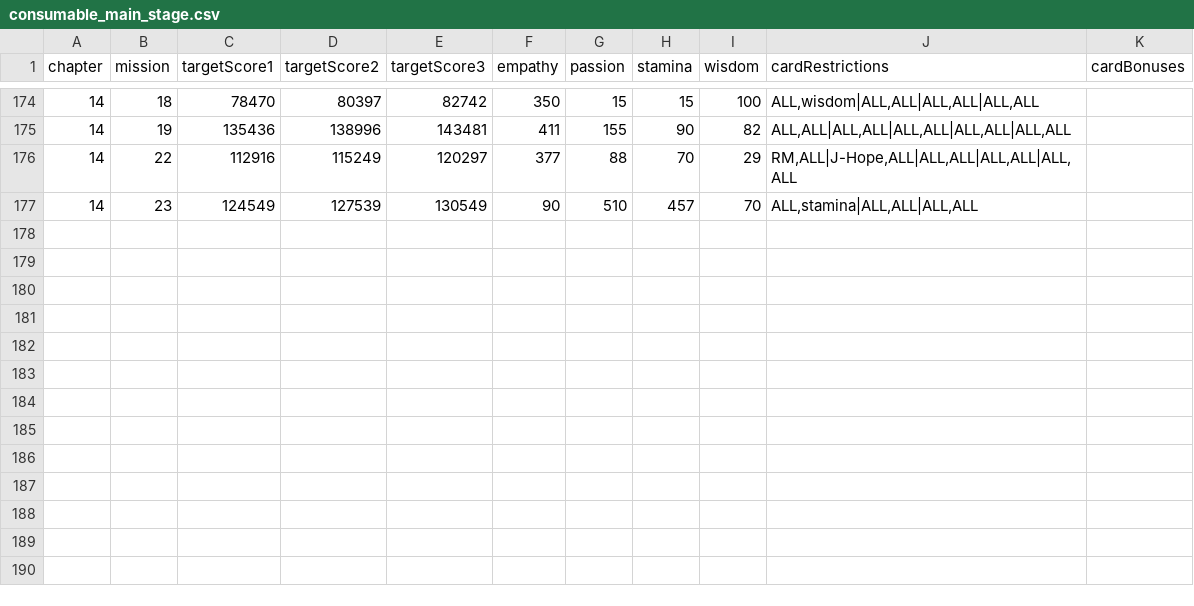
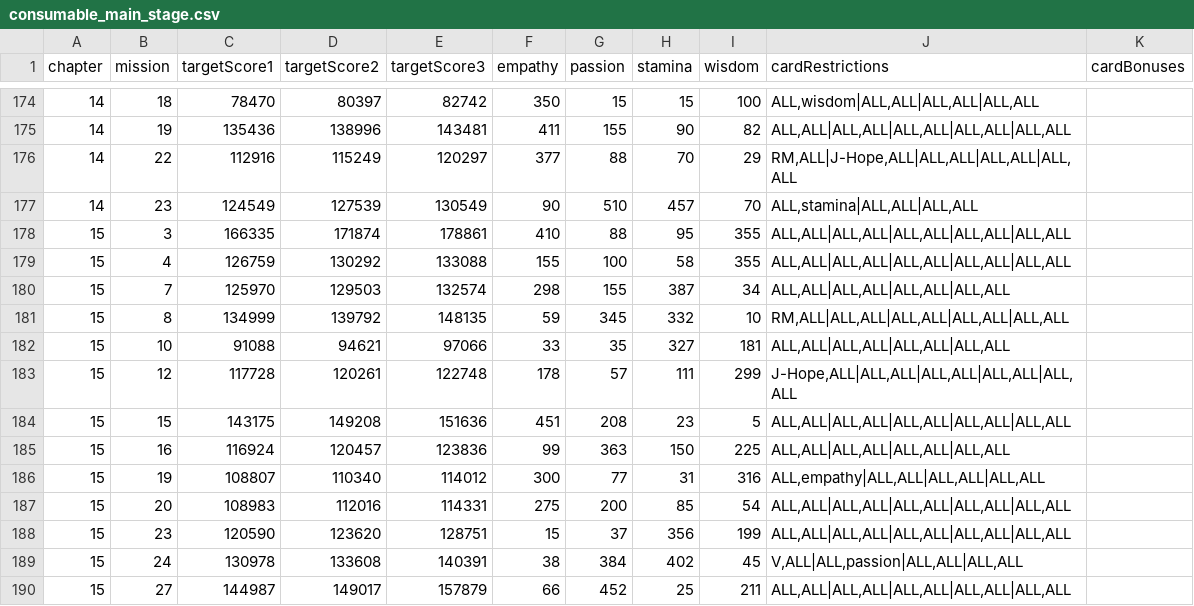
Before and after one commit to inggy/bts-world-data-extractor, a CSV file: output/consumable_main_stage.csv, drawn as a sheet; only a part is shown, gaps mark what is left out.

```diff
--- a/output/consumable_main_stage.csv
+++ b/output/consumable_main_stage.csv
@@ -177 +177,14 @@ chapter,mission,targetScore1,targetScore2,targetScore3,empathy,passion,stamina,w
 14,23,124549,127539,130549,90,510,457,70,"ALL,stamina|ALL,ALL|ALL,ALL",
+15,3,166335,171874,178861,410,88,95,355,"ALL,ALL|ALL,ALL|ALL,ALL|ALL,ALL|ALL,ALL",
+15,4,126759,130292,133088,155,100,58,355,"ALL,ALL|ALL,ALL|ALL,ALL|ALL,ALL|ALL,ALL",
+15,7,125970,129503,132574,298,155,387,34,"ALL,ALL|ALL,ALL|ALL,ALL|ALL,ALL",
+15,8,134999,139792,148135,59,345,332,10,"RM,ALL|ALL,ALL|ALL,ALL|ALL,ALL|ALL,ALL",
+15,10,91088,94621,97066,33,35,327,181,"ALL,ALL|ALL,ALL|ALL,ALL|ALL,ALL",
+15,12,117728,120261,122748,178,57,111,299,"J-Hope,ALL|ALL,ALL|ALL,ALL|ALL,ALL|ALL,ALL",
+15,15,143175,149208,151636,451,208,23,5,"ALL,ALL|ALL,ALL|ALL,ALL|ALL,ALL|ALL,ALL",
+15,16,116924,120457,123836,99,363,150,225,"ALL,ALL|ALL,ALL|ALL,ALL|ALL,ALL",
+15,19,108807,110340,114012,300,77,31,316,"ALL,empathy|ALL,ALL|ALL,ALL|ALL,ALL",
+15,20,108983,112016,114331,275,200,85,54,"ALL,ALL|ALL,ALL|ALL,ALL|ALL,ALL|ALL,ALL",
+15,23,120590,123620,128751,15,37,356,199,"ALL,ALL|ALL,ALL|ALL,ALL|ALL,ALL|ALL,ALL",
+15,24,130978,133608,140391,38,384,402,45,"V,ALL|ALL,passion|ALL,ALL|ALL,ALL",
+15,27,144987,149017,157879,66,452,25,211,"ALL,ALL|ALL,ALL|ALL,ALL|ALL,ALL|ALL,ALL",
```
Also changed, not shown: output/consumable_cards.csv, output/consumable_main_stage_reward.csv, 12 other files.
